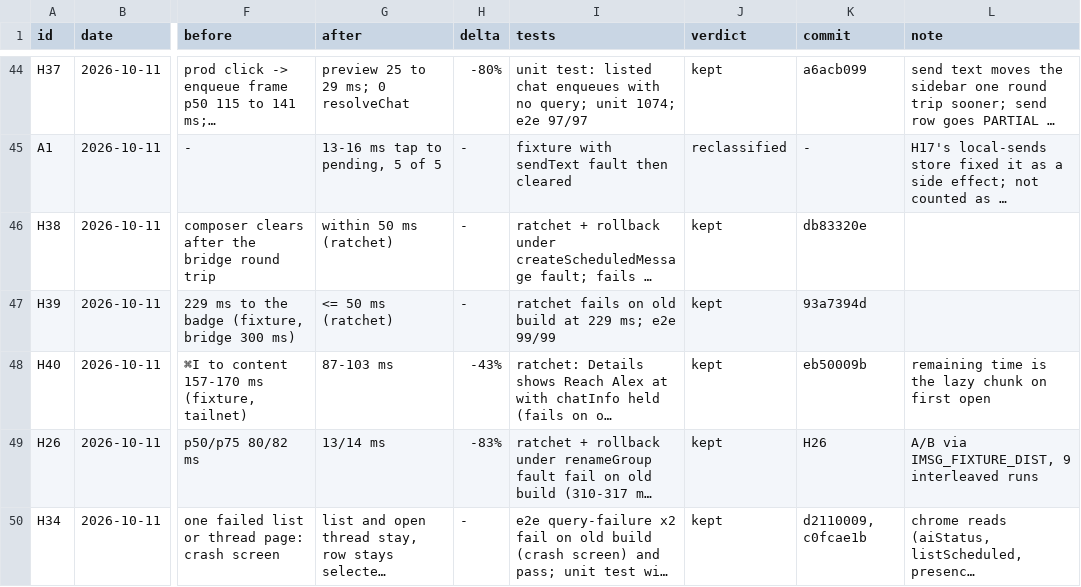
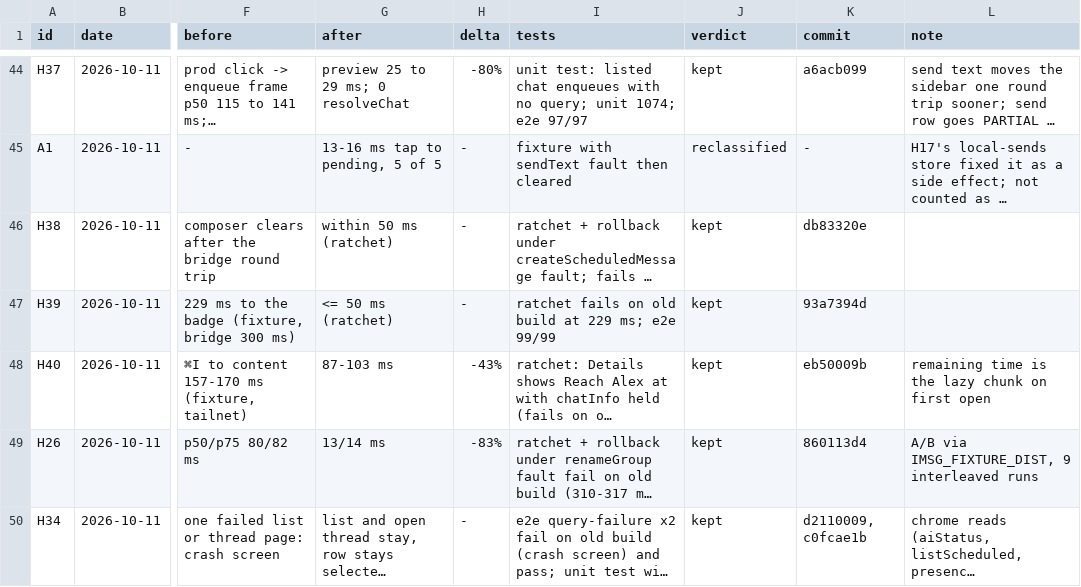
Before and after one commit to mimen/master-db, a TSV file: apps/imsg/docs/hillclimb/decisions.tsv, drawn as a sheet; only a part is shown, gaps mark what is left out; long unchanged cells end in …; the diff names each change by its address in the sheet, - before the commit and + after, or states it on an @@ line.

```diff
--- a/apps/imsg/docs/hillclimb/decisions.tsv
+++ b/apps/imsg/docs/hillclimb/decisions.tsv
-K49 (commit): H26
+K49 (commit): 860113d4
```
